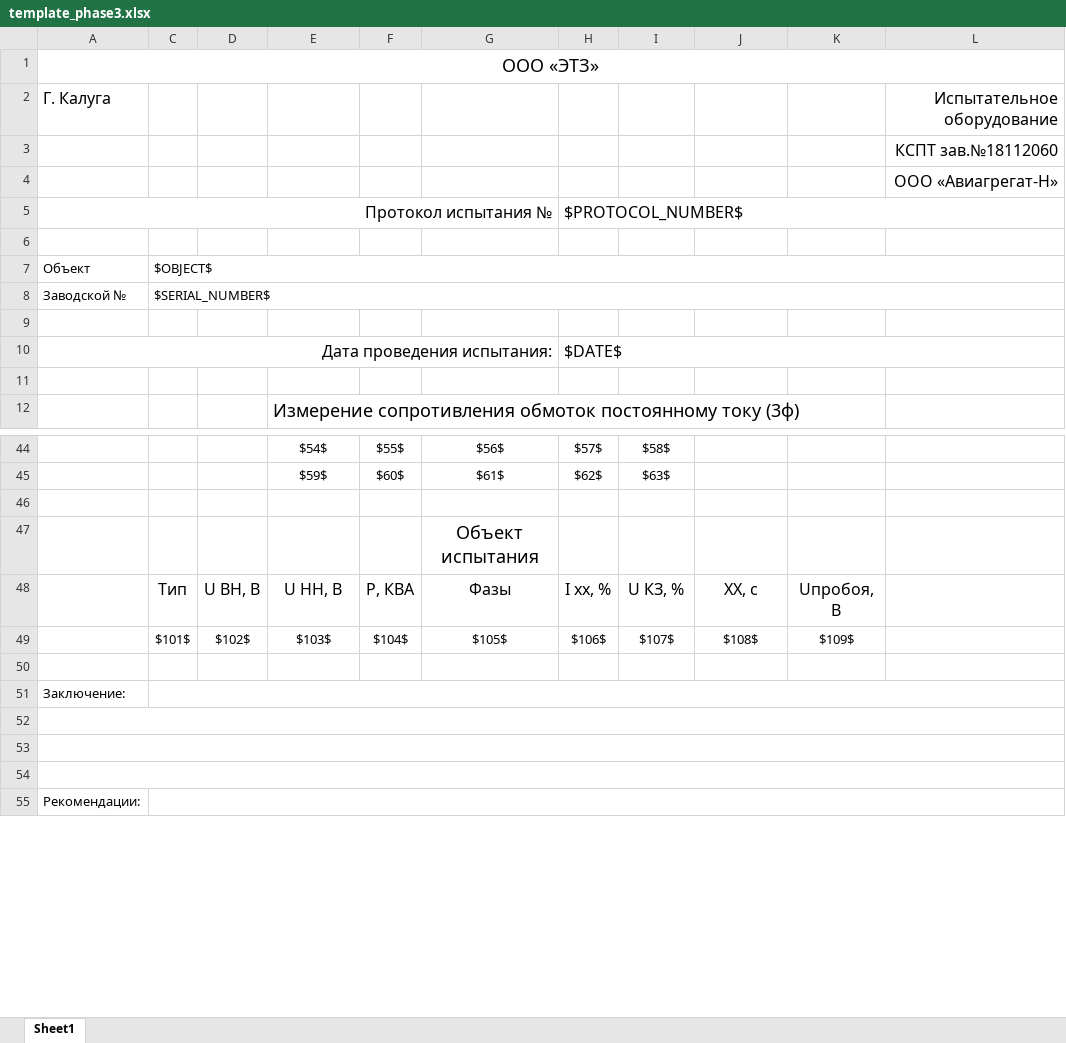
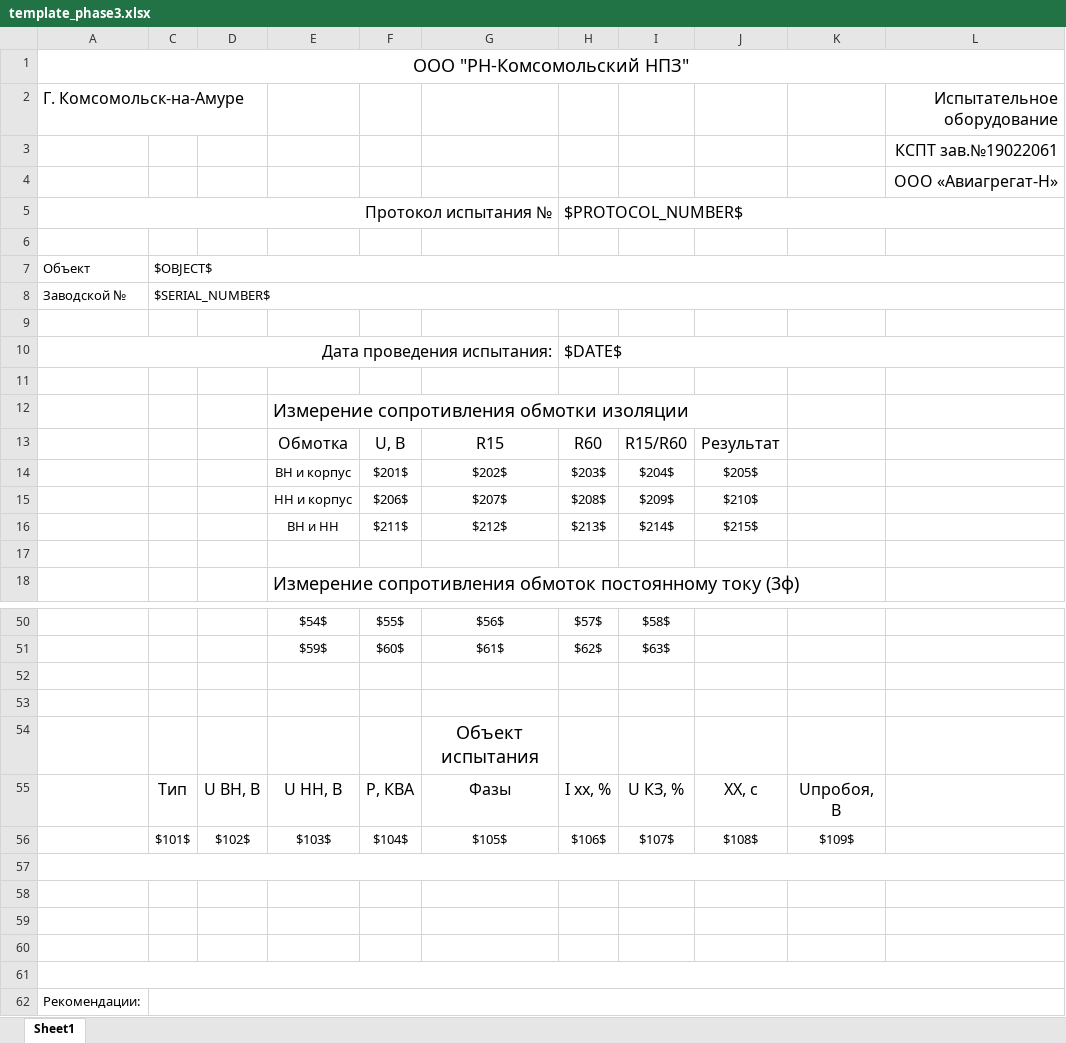
Before and after one commit to meepo161/ksptSurgut, an Excel workbook: src/main/resources/ru/avem/ksptamur/raw/template_phase3.xlsx, sheet Sheet1, drawn as a sheet; only a part is shown, gaps mark what is left out; values as stored, in another font and other column widths than the file's, no borders; removed rows and columns are numbered as before the commit, all else as after; the diff names each change by its address in the sheet, - before the commit and + after, or states it on an @@ line.

```diff
--- a/src/main/resources/ru/avem/ksptamur/raw/template_phase3.xlsx (sheet Sheet1)
+++ b/src/main/resources/ru/avem/ksptamur/raw/template_phase3.xlsx (sheet Sheet1)
-A1: ООО «ЭТЗ»
+A1: ООО "РН-Комсомольский НПЗ"
-A2: Г. Калуга
+A2: Г. Комсомольск-на-Амуре
-L3: КСПТ зав.№18112060
+L3: КСПТ зав.№19022061
+row 11: (empty)
+row 12:  |  |  | Измерение сопротивления обмотки изоляции
+row 13:  |  |  | Обмотка | U, B | R15 | R60 | R15/R60 | Результат
+row 14:  |  |  | ВН и корпус | $201$ | $202$ | $203$ | $204$ | $205$
+row 15:  |  |  | НН и корпус | $206$ | $207$ | $208$ | $209$ | $210$
+row 16:  |  |  | BH и НН | $211$ | $212$ | $213$ | $214$ | $215$
+row 53: (empty)
+A57:L57 merged
-A58: Заключение:
+A58: (empty)
-C51:L51 merged
-A52:L52 merged
-A53:L53 merged
```
Also changed, not shown: 16 other files.
